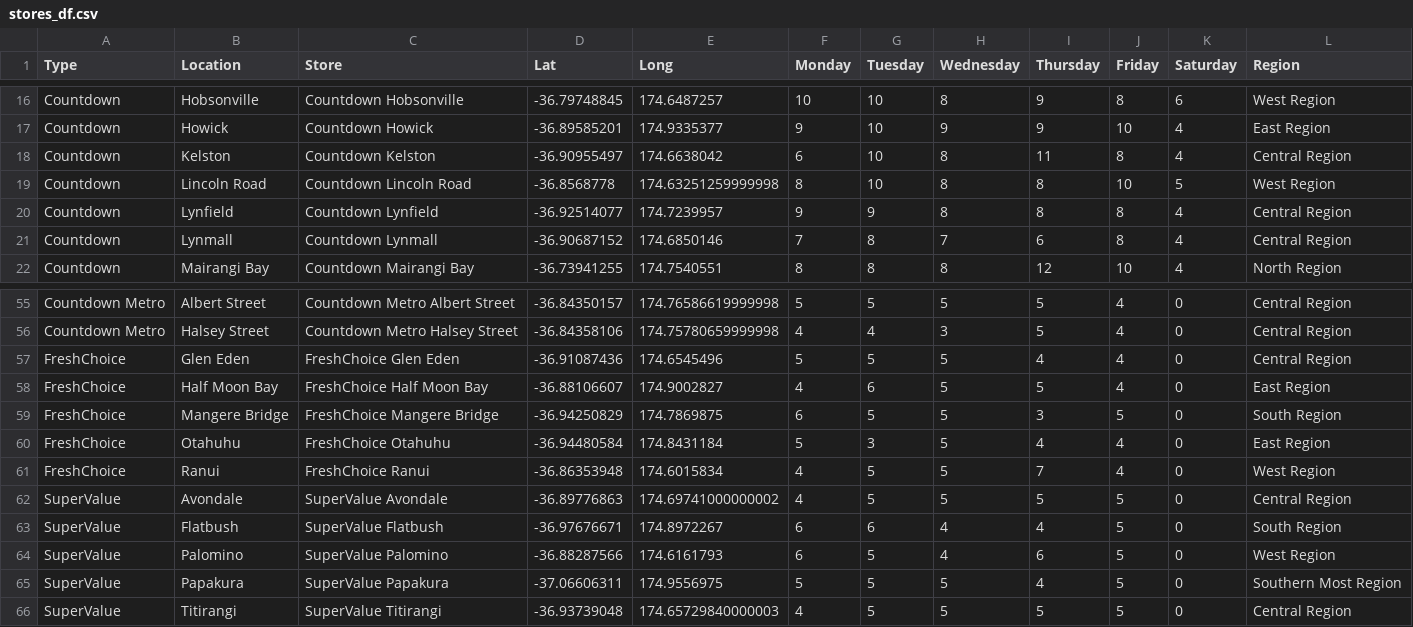
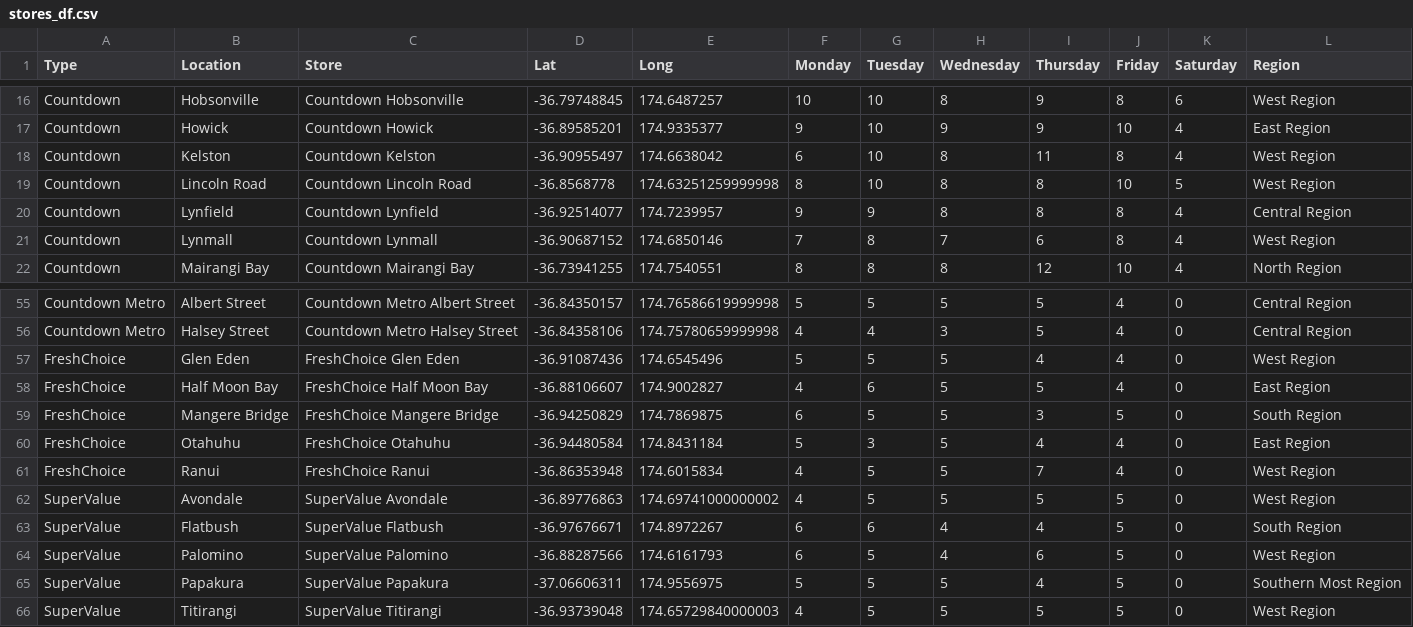
Before and after one commit to ccor065/engsci263_project2, a CSV file: stores_df.csv, drawn as a sheet; only a part is shown, gaps mark what is left out.

Commit message:
Added algorithm for sorting stores into regions

```diff
--- a/stores_df.csv
+++ b/stores_df.csv
@@ -17,6 +17,6 @@ Countdown,Hobsonville,Countdown Hobsonville,-36.79748845,174.6487257,10,10,8,9,8
 Countdown,Howick,Countdown Howick,-36.89585201,174.9335377,9,10,9,9,10,4,East Region
-Countdown,Kelston,Countdown Kelston,-36.90955497,174.6638042,6,10,8,11,8,4,Central Region
+Countdown,Kelston,Countdown Kelston,-36.90955497,174.6638042,6,10,8,11,8,4,West Region
 Countdown,Lincoln Road,Countdown Lincoln Road,-36.8568778,174.63251259999998,8,10,8,8,10,5,West Region
 Countdown,Lynfield,Countdown Lynfield,-36.92514077,174.7239957,9,9,8,8,8,4,Central Region
-Countdown,Lynmall,Countdown Lynmall,-36.90687152,174.6850146,7,8,7,6,8,4,Central Region
+Countdown,Lynmall,Countdown Lynmall,-36.90687152,174.6850146,7,8,7,6,8,4,West Region
 Countdown,Mairangi Bay,Countdown Mairangi Bay,-36.73941255,174.7540551,8,8,8,12,10,4,North Region
@@ -56,3 +56,3 @@ Countdown Metro,Albert Street,Countdown Metro Albert Street,-36.84350157,174.765
 Countdown Metro,Halsey Street,Countdown Metro Halsey Street,-36.84358106,174.75780659999998,4,4,3,5,4,0,Central Region
-FreshChoice,Glen Eden,FreshChoice Glen Eden,-36.91087436,174.6545496,5,5,5,4,4,0,Central Region
+FreshChoice,Glen Eden,FreshChoice Glen Eden,-36.91087436,174.6545496,5,5,5,4,4,0,West Region
 FreshChoice,Half Moon Bay,FreshChoice Half Moon Bay,-36.88106607,174.9002827,4,6,5,5,4,0,East Region
@@ -61,3 +61,3 @@ FreshChoice,Otahuhu,FreshChoice Otahuhu,-36.94480584,174.8431184,5,3,5,4,4,0,Eas
 FreshChoice,Ranui,FreshChoice Ranui,-36.86353948,174.6015834,4,5,5,7,4,0,West Region
-SuperValue,Avondale,SuperValue Avondale,-36.89776863,174.69741000000002,4,5,5,5,5,0,Central Region
+SuperValue,Avondale,SuperValue Avondale,-36.89776863,174.69741000000002,4,5,5,5,5,0,West Region
 SuperValue,Flatbush,SuperValue Flatbush,-36.97676671,174.8972267,6,6,4,4,5,0,South Region
@@ -65,2 +65,2 @@ SuperValue,Palomino,SuperValue Palomino,-36.88287566,174.6161793,6,5,4,6,5,0,Wes
 SuperValue,Papakura,SuperValue Papakura,-37.06606311,174.9556975,5,5,5,4,5,0,Southern Most Region
-SuperValue,Titirangi,SuperValue Titirangi,-36.93739048,174.65729840000003,4,5,5,5,5,0,Central Region
+SuperValue,Titirangi,SuperValue Titirangi,-36.93739048,174.65729840000003,4,5,5,5,5,0,West Region
```
Also changed, not shown: 10 other files.
